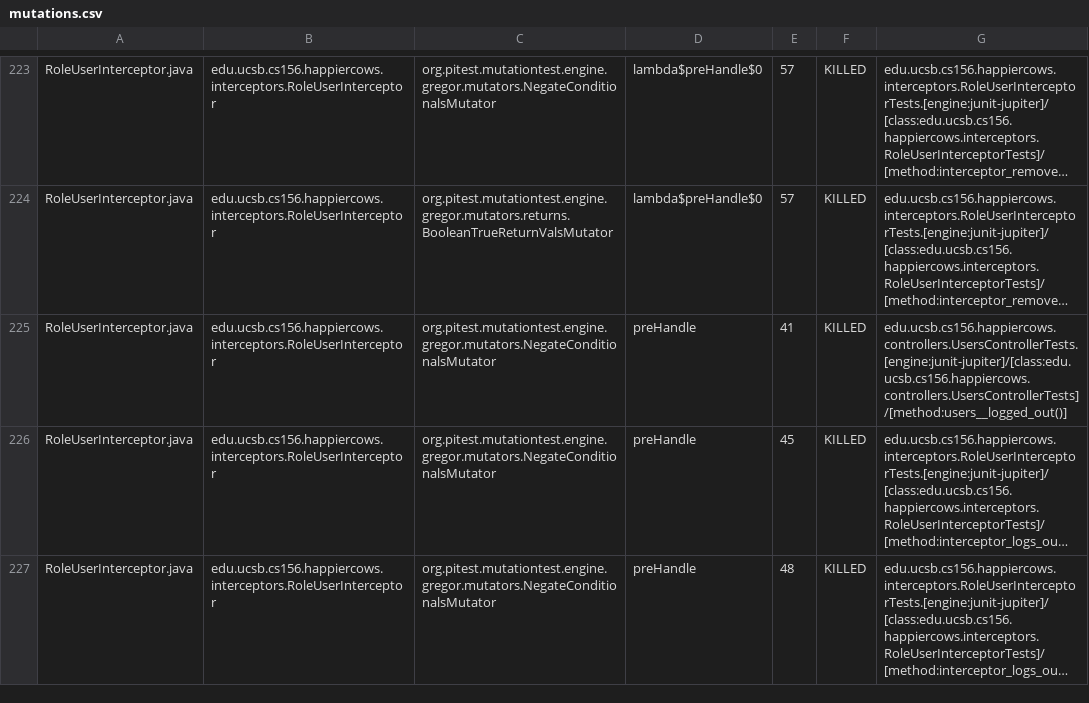
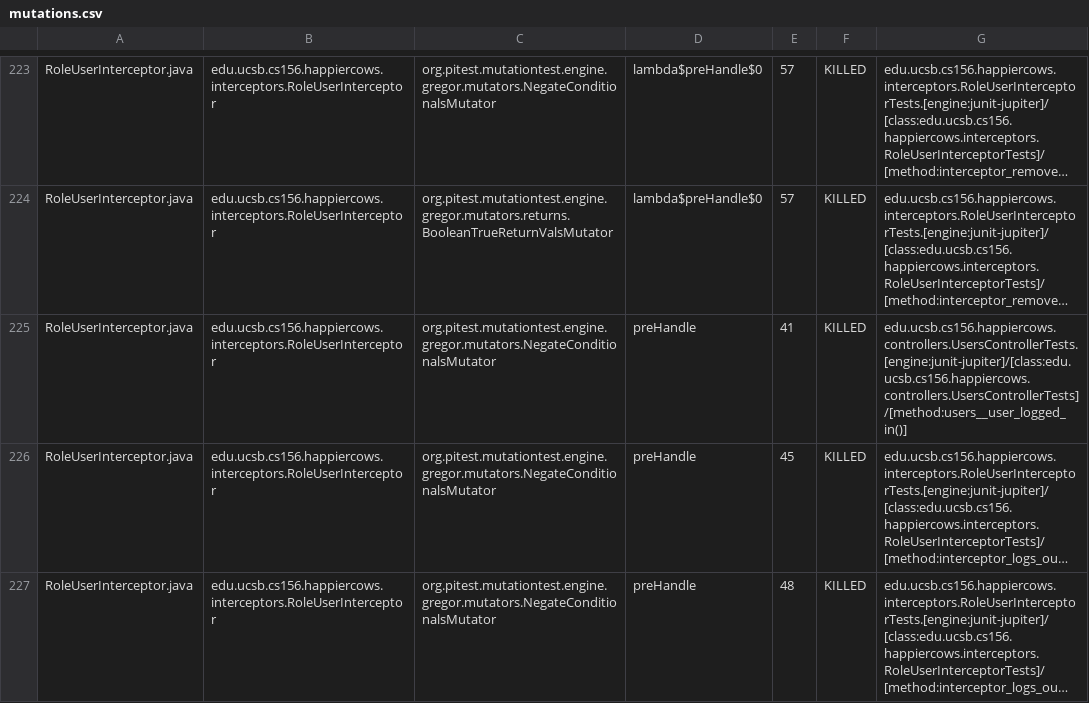
Before and after one commit to ucsb-cs156-s26/proj-happycows-s26-15, a CSV file: prs/51/pitest/mutations.csv, drawn as a sheet; only a part is shown, gaps mark what is left out; long unchanged cells end in …; the diff covers the shown part only; the diff names each change by its address in the sheet, - before the commit and + after, or states it on an @@ line.

Commit message:
Deploying to gh-pages from @ ucsb-cs156-s26/proj-happycows-s26-15@9dc3c8d45ea358e767a8ed9b9615102c2c2f446a 🚀

```diff
--- a/prs/51/pitest/mutations.csv
+++ b/prs/51/pitest/mutations.csv
-G225: edu.ucsb.cs156.happiercows.controllers.UsersControllerTests.[engine:junit-jupiter]/[class:edu.ucsb.cs156.happiercows.controllers.UsersControllerTests]/[method:users__logged_out()]
+G225: edu.ucsb.cs156.happiercows.controllers.UsersControllerTests.[engine:junit-jupiter]/[class:edu.ucsb.cs156.happiercows.controllers.UsersControllerTests]/[method:users__user_logged_in()]
```
Also changed, not shown: 18 edited cells elsewhere in this file, 53 other files.
